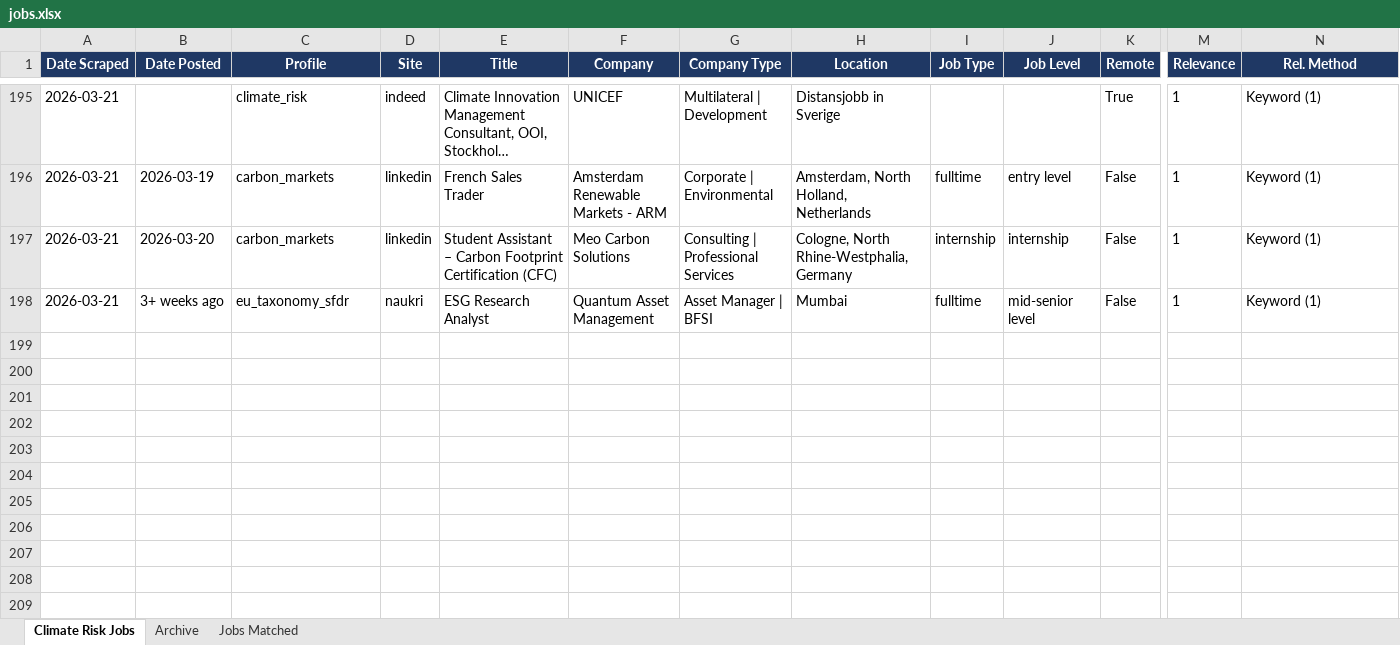
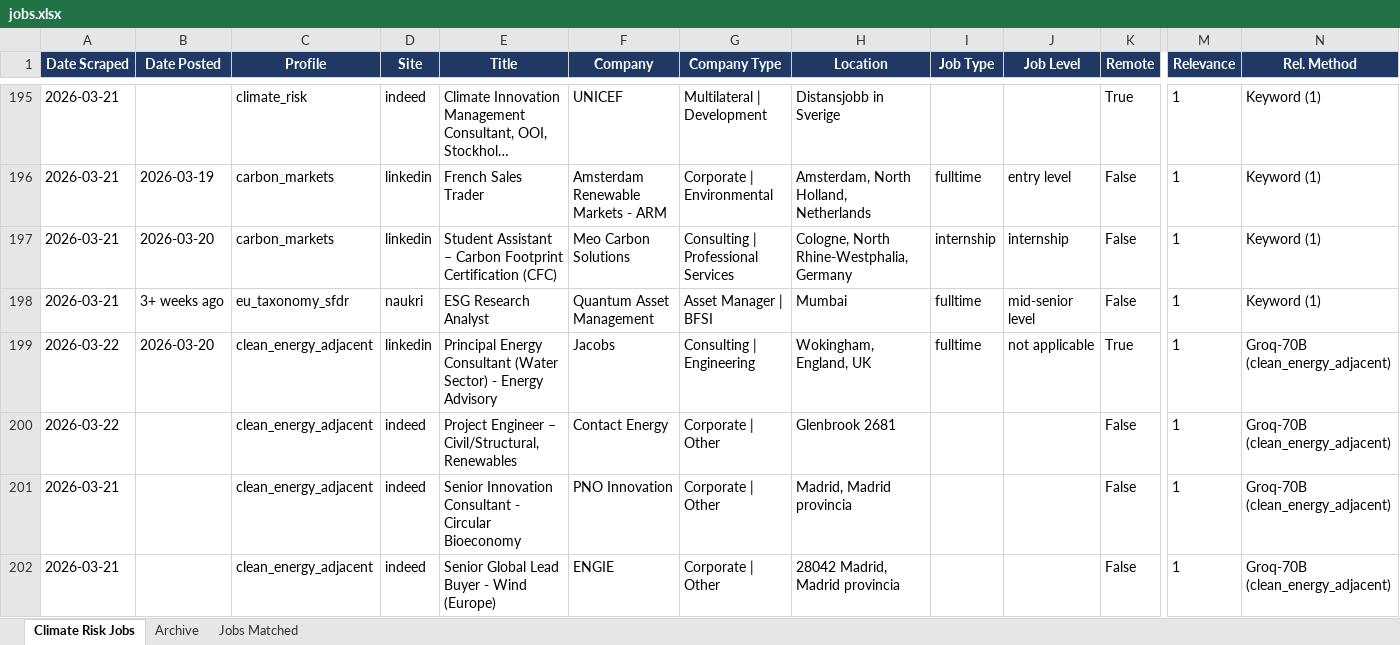
Before and after one commit to questofprajjwal/VM0042-Learning-Module, an Excel workbook: src/jobs/jobs.xlsx, sheet Climate Risk Jobs, drawn as a sheet; only a part is shown, gaps mark what is left out; long unchanged cells end in …; values as stored, in another font and other column widths than the file's, no borders; rows hold the shown columns only; the diff names each change by its address in the sheet, - before the commit and + after, or states it on an @@ line.

```diff
--- a/src/jobs/jobs.xlsx (sheet Climate Risk Jobs)
+++ b/src/jobs/jobs.xlsx (sheet Climate Risk Jobs)
+row 199: 2026-03-22 | 2026-03-20 | clean_energy_adjacent | linkedin | Principal Energy Consultant (Water Sector) - Energy Advisory | Jacobs | Consulting | Engineering | Wokingham, England, UK | fulltime | not applicable | True | 1 | Groq-70B (clean_energy_adjacent)
+row 200: 2026-03-22 |  | clean_energy_adjacent | indeed | Project Engineer – Civil/Structural, Renewables | Contact Energy | Corporate | Other | Glenbrook 2681 |  |  | False | 1 | Groq-70B (clean_energy_adjacent)
+row 201: 2026-03-21 |  | clean_energy_adjacent | indeed | Senior Innovation Consultant - Circular Bioeconomy | PNO Innovation | Corporate | Other | Madrid, Madrid provincia |  |  | False | 1 | Groq-70B (clean_energy_adjacent)
+row 202: 2026-03-21 |  | clean_energy_adjacent | indeed | Senior Global Lead Buyer - Wind (Europe) | ENGIE | Corporate | Other | 28042 Madrid, Madrid provincia |  |  | False | 1 | Groq-70B (clean_energy_adjacent)
```
Also changed, not shown: sheet Jobs Matched.
